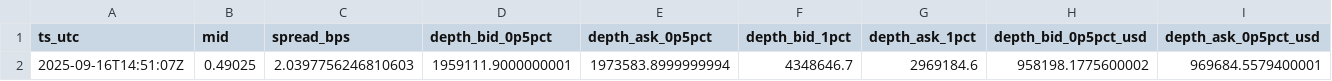
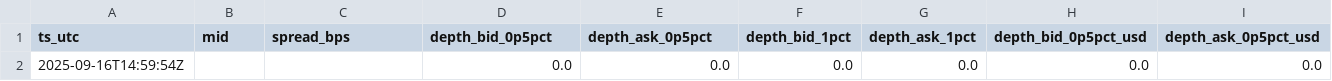
Before and after one commit to reddyKIM/run-v2, a CSV file: data/06_arb_orderbook_depth_1min_8h.csv, drawn as a sheet; only a part is shown; removed rows and columns are numbered as before the commit, all else as after; rows hold the shown columns only; the diff names each change by its address in the sheet, - before the commit and + after, or states it on an @@ line.

```diff
--- a/data/06_arb_orderbook_depth_1min_8h.csv
+++ b/data/06_arb_orderbook_depth_1min_8h.csv
-row 2: 2025-09-16T14:51:07Z | 0.49025 | 2.0397756246810603 | 1959111.9000000001 | 1973583.8999999994 | 4348646.7 | 2969184.6 | 958198.1775600002 | 969684.5579400001
+row 2: 2025-09-16T14:59:54Z |  |  | 0.0 | 0.0 | 0.0 | 0.0 | 0.0 | 0.0
```
Also changed, not shown: 1 other file.
